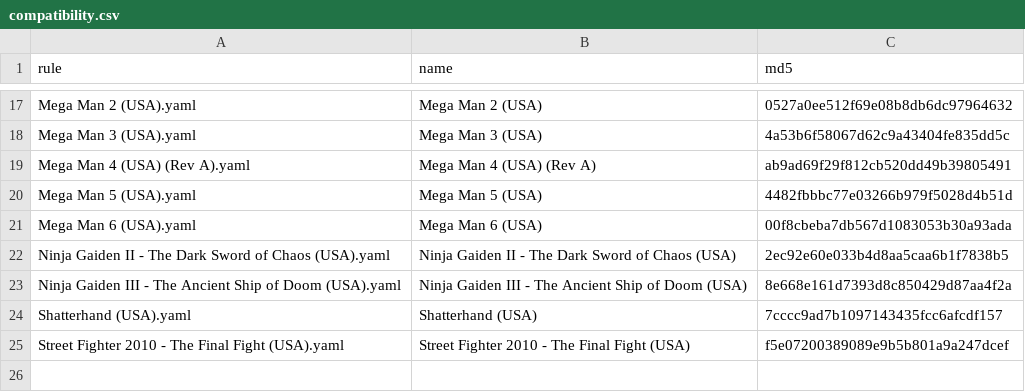
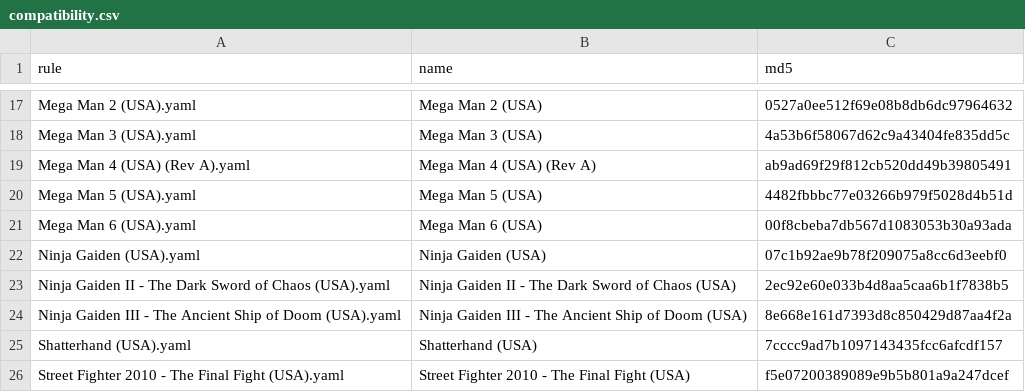
Before and after one commit to NickMotown/celeste-mode, a CSV file: package/compatibility.csv, drawn as a sheet; only a part is shown, gaps mark what is left out.

Commit message:
Bring Ninja Gaiden back: rooms start when the fade-in ends (#7)
Co-authored-by: NickMotown <nickmotown@users.noreply.github.com>

```diff
--- a/package/compatibility.csv
+++ b/package/compatibility.csv
@@ -21,2 +21,3 @@
 "Mega Man 6 (USA).yaml","Mega Man 6 (USA)","00f8cbeba7db567d1083053b30a93ada"
+"Ninja Gaiden (USA).yaml","Ninja Gaiden (USA)","07c1b92ae9b78f209075a8cc6d3eebf0"
 "Ninja Gaiden II - The Dark Sword of Chaos (USA).yaml","Ninja Gaiden II - The Dark Sword of Chaos (USA)","2ec92e60e033b4d8aa5caa6b1f7838b5"
```
Also changed, not shown: 3 other files.
